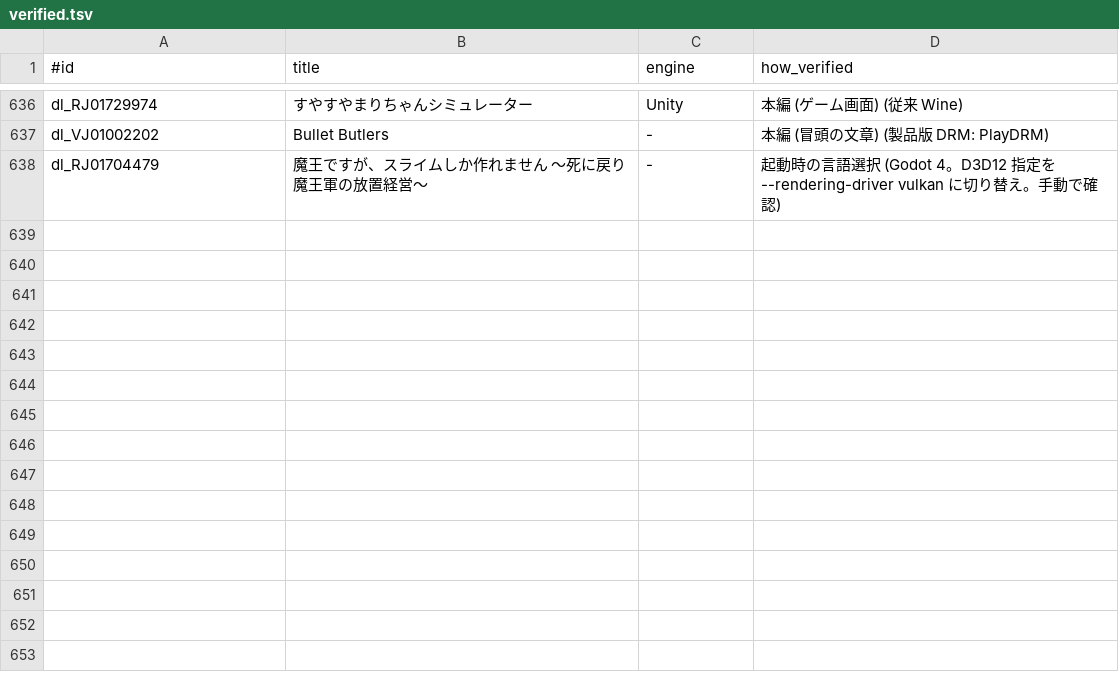
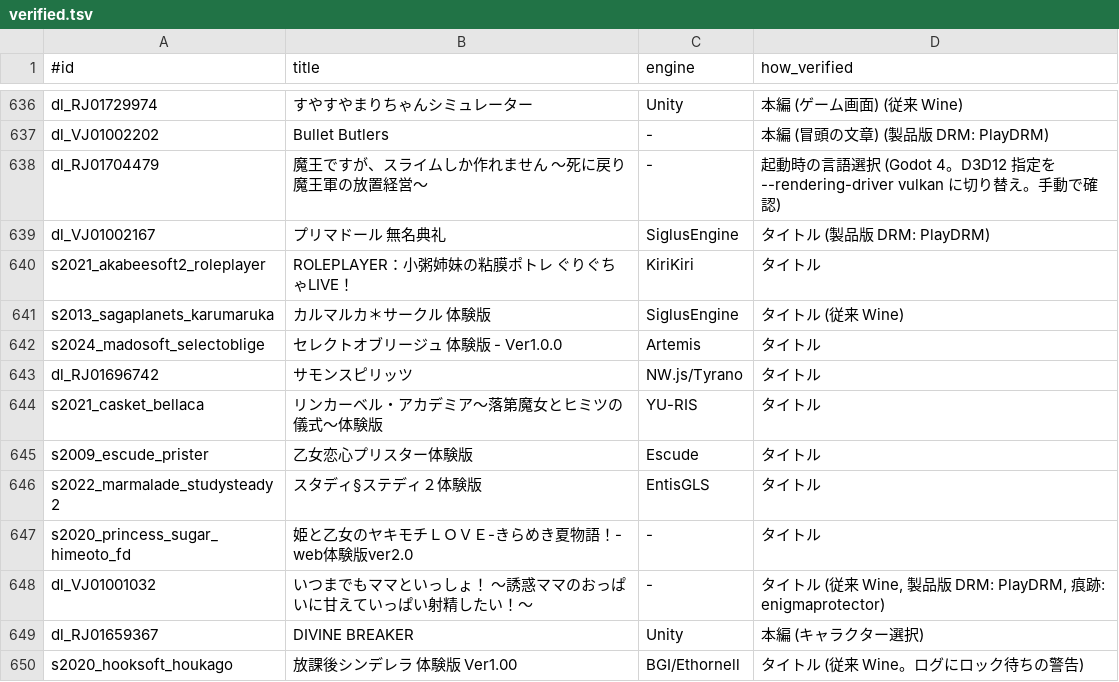
Before and after one commit to a-kaibu/vnbox, a TSV file: results/verified.tsv, drawn as a sheet; only a part is shown, gaps mark what is left out.

```diff
--- a/results/verified.tsv
+++ b/results/verified.tsv
@@ -638 +638,13 @@ dl_VJ01002202	Bullet Butlers	-	本編 (冒頭の文章) (製品版 DRM: PlayDRM)
 dl_RJ01704479	魔王ですが、スライムしか作れません ～死に戻り魔王軍の放置経営～	-	起動時の言語選択 (Godot 4。D3D12 指定を --rendering-driver vulkan に切り替え。手動で確認)
+dl_VJ01002167	プリマドール 無名典礼	SiglusEngine	タイトル (製品版 DRM: PlayDRM)
+s2021_akabeesoft2_roleplayer	ROLEPLAYER：小粥姉妹の粘膜ポトレ ぐりぐちゃLIVE！	KiriKiri	タイトル
+s2013_sagaplanets_karumaruka	カルマルカ＊サークル 体験版	SiglusEngine	タイトル (従来 Wine)
+s2024_madosoft_selectoblige	セレクトオブリージュ　体験版 - Ver1.0.0	Artemis	タイトル
+dl_RJ01696742	サモンスピリッツ	NW.js/Tyrano	タイトル
+s2021_casket_bellaca	リンカーベル・アカデミア～落第魔女とヒミツの儀式～体験版	YU-RIS	タイトル
+s2009_escude_prister	乙女恋心プリスター体験版	Escude	タイトル
+s2022_marmalade_studysteady2	スタディ§ステディ２体験版	EntisGLS	タイトル
+s2020_princess_sugar_himeoto_fd	姫と乙女のヤキモチＬＯＶＥ-きらめき夏物語！-　web体験版ver2.0	-	タイトル
+dl_VJ01001032	いつまでもママといっしょ！ ～誘惑ママのおっぱいに甘えていっぱい射精したい！～	-	タイトル (従来 Wine, 製品版 DRM: PlayDRM, 痕跡: enigmaprotector)
+dl_RJ01659367	DIVINE BREAKER	Unity	本編 (キャラクター選択)
+s2020_hooksoft_houkago	放課後シンデレラ 体験版 Ver1.00	BGI/Ethornell	タイトル (従来 Wine。ログにロック待ちの警告)
```
